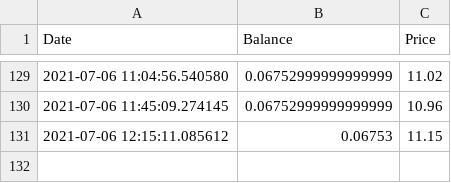
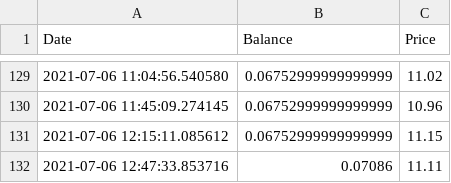
Before and after one commit to Jack-Weeks/CryptoTracker, a CSV file: docs/graphing/data/AR_data.csv, drawn as a sheet; only a part is shown, gaps mark what is left out.

```diff
--- a/docs/graphing/data/AR_data.csv
+++ b/docs/graphing/data/AR_data.csv
@@ -130,2 +130,3 @@ Date,Balance,Price
 2021-07-06 11:45:09.274145,0.06752999999999999,10.96
-2021-07-06 12:15:11.085612,0.06753,11.15
+2021-07-06 12:15:11.085612,0.06752999999999999,11.15
+2021-07-06 12:47:33.853716,0.07086,11.11
```
Also changed, not shown: docs/graphing/data/AR_analysis.csv, docs/graphing/data/SPARE_analysis.csv, 21 other files.
